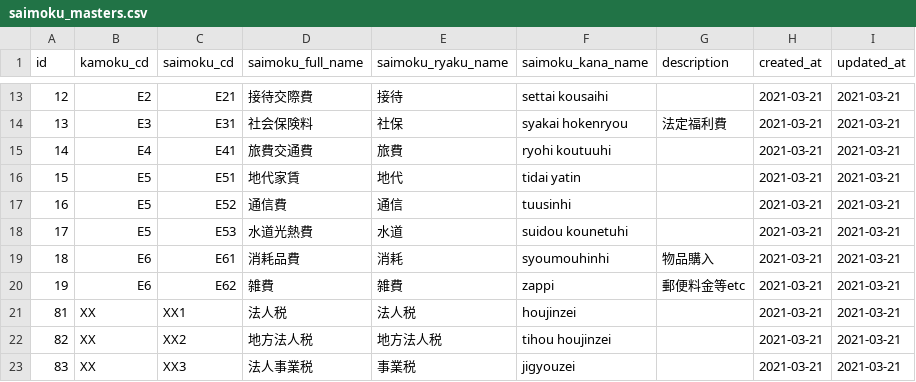
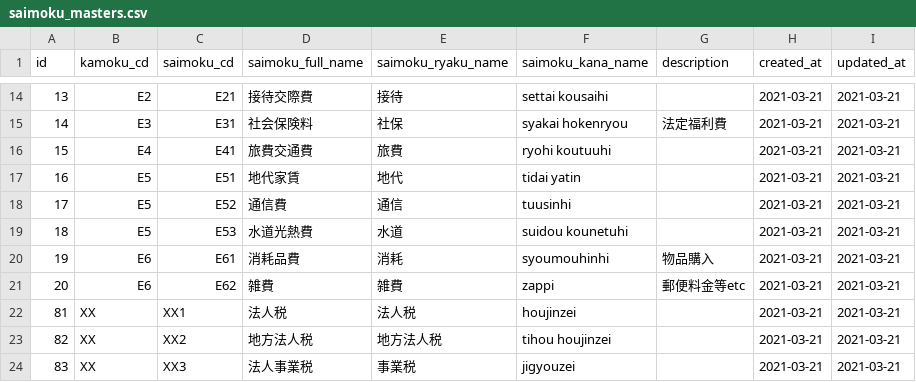
Before and after one commit to kengo-k/tax-account-backend, a CSV file: api/migration/data/init/saimoku_masters.csv, drawn as a sheet; only a part is shown, gaps mark what is left out; the diff covers the shown part only.

```diff
--- a/api/migration/data/init/saimoku_masters.csv
+++ b/api/migration/data/init/saimoku_masters.csv
@@ -13,9 +14,9 @@ id,kamoku_cd,saimoku_cd,saimoku_full_name,saimoku_ryaku_name,saimoku_kana_name,d
-12,E2,E21,接待交際費,接待,settai kousaihi,,2021-03-21,2021-03-21
-13,E3,E31,社会保険料,社保,syakai hokenryou,法定福利費,2021-03-21,2021-03-21
-14,E4,E41,旅費交通費,旅費,ryohi koutuuhi,,2021-03-21,2021-03-21
-15,E5,E51,地代家賃,地代,tidai yatin,,2021-03-21,2021-03-21
-16,E5,E52,通信費,通信,tuusinhi,,2021-03-21,2021-03-21
-17,E5,E53,水道光熱費,水道,suidou kounetuhi,,2021-03-21,2021-03-21
-18,E6,E61,消耗品費,消耗,syoumouhinhi,物品購入,2021-03-21,2021-03-21
-19,E6,E62,雑費,雑費,zappi,郵便料金等etc,2021-03-21,2021-03-21
+13,E2,E21,接待交際費,接待,settai kousaihi,,2021-03-21,2021-03-21
+14,E3,E31,社会保険料,社保,syakai hokenryou,法定福利費,2021-03-21,2021-03-21
+15,E4,E41,旅費交通費,旅費,ryohi koutuuhi,,2021-03-21,2021-03-21
+16,E5,E51,地代家賃,地代,tidai yatin,,2021-03-21,2021-03-21
+17,E5,E52,通信費,通信,tuusinhi,,2021-03-21,2021-03-21
+18,E5,E53,水道光熱費,水道,suidou kounetuhi,,2021-03-21,2021-03-21
+19,E6,E61,消耗品費,消耗,syoumouhinhi,物品購入,2021-03-21,2021-03-21
+20,E6,E62,雑費,雑費,zappi,郵便料金等etc,2021-03-21,2021-03-21
 81,XX,XX1,法人税,法人税,houjinzei,,2021-03-21,2021-03-21
```
Also changed, not shown: 1 added row and 31 edited cells elsewhere in this file.
